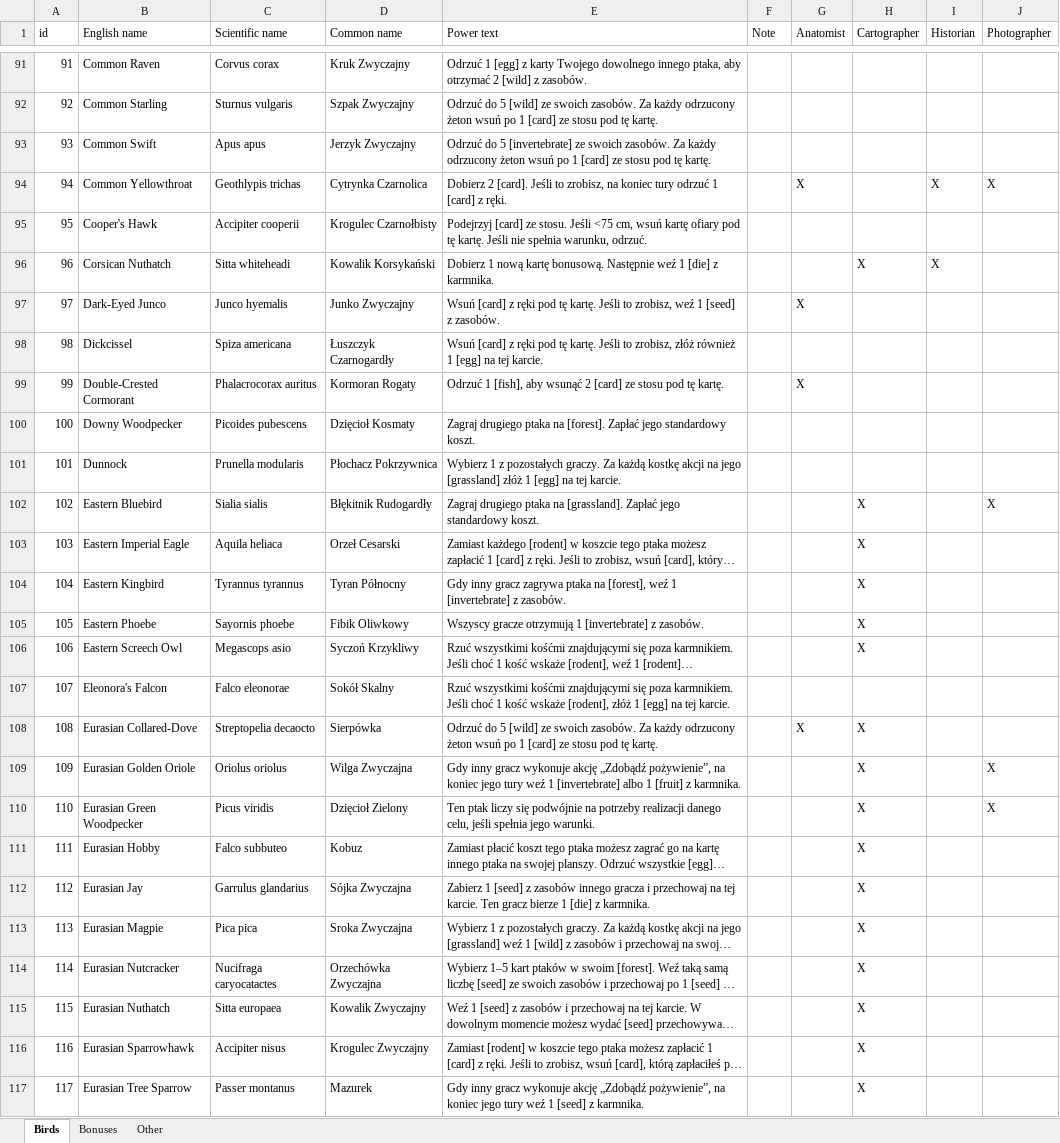
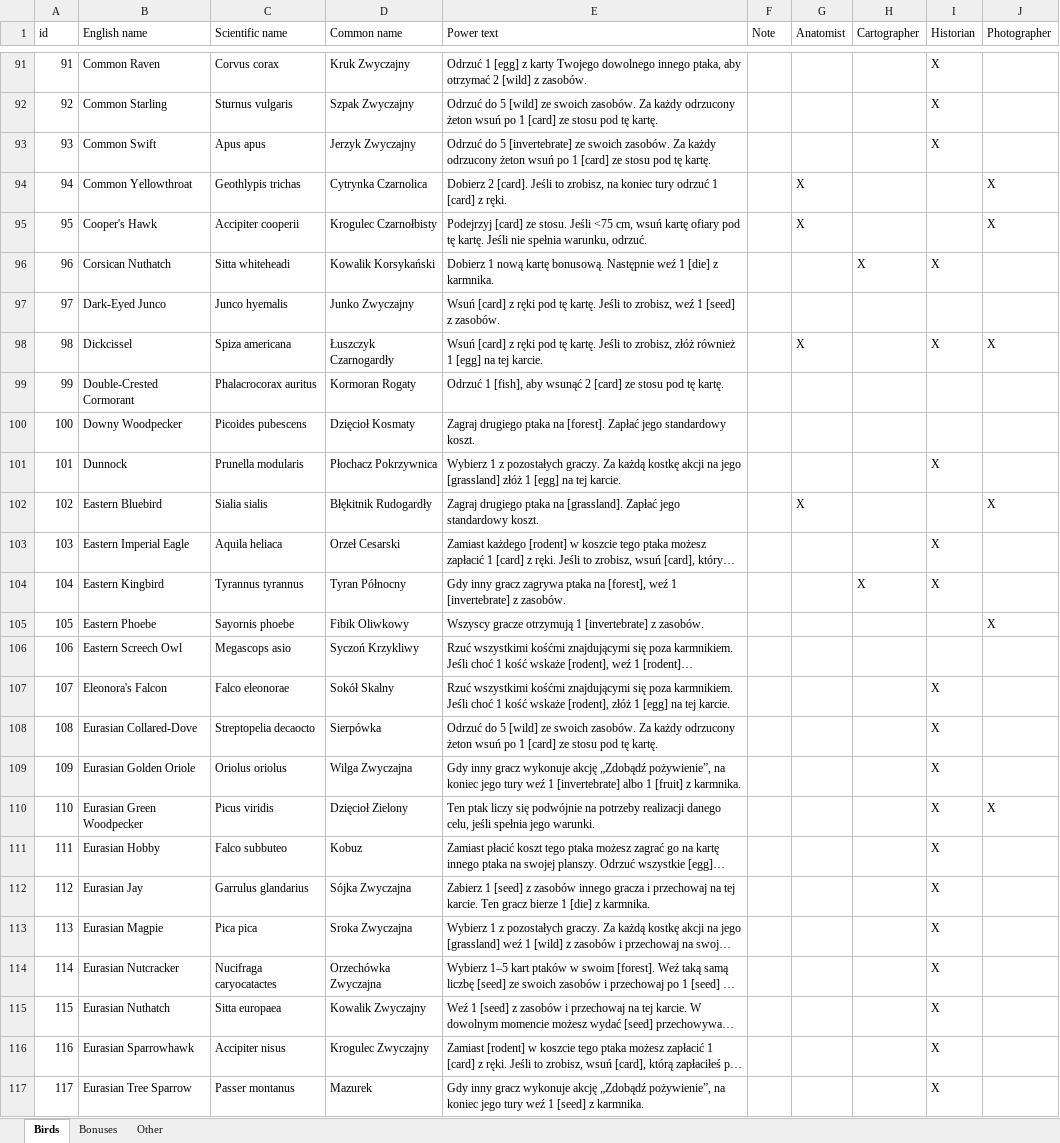
Before and after one commit to navarog/wingsearch, an Excel workbook: i18n/pl.xlsx, sheet Birds, drawn as a sheet; only a part is shown, gaps mark what is left out; long unchanged cells end in …; values as stored, in another font and other column widths than the file's, no borders; table styles not drawn; the diff covers the shown part only; the diff names each change by its address in the sheet, - before the commit and + after, or states it on an @@ line.

```diff
--- a/i18n/pl.xlsx (sheet Birds)
+++ b/i18n/pl.xlsx (sheet Birds)
-I91:I93 (Historian): (empty)
+I91:I93 (Historian): X
-I94 (Historian): X
+I94 (Historian): (empty)
-G95 (Anatomist): (empty)
+G95 (Anatomist): X
-J95 (Photographer): (empty)
+J95 (Photographer): X
-G97 (Anatomist): X
+G97 (Anatomist): (empty)
-G98 (Anatomist): (empty)
+G98 (Anatomist): X
-I98 (Historian): (empty)
+I98 (Historian): X
-J98 (Photographer): (empty)
+J98 (Photographer): X
-G99 (Anatomist): X
+G99 (Anatomist): (empty)
-I101 (Historian): (empty)
+I101 (Historian): X
-G102 (Anatomist): (empty)
+G102 (Anatomist): X
-H102:H103 (Cartographer): X
+H102:H103 (Cartographer): (empty)
-I103:I104 (Historian): (empty)
+I103:I104 (Historian): X
-H105:H106 (Cartographer): X
+H105:H106 (Cartographer): (empty)
-J105 (Photographer): (empty)
+J105 (Photographer): X
-I107:I117 (Historian): (empty)
+I107:I117 (Historian): X
-G108 (Anatomist): X
+G108 (Anatomist): (empty)
-H108:H117 (Cartographer): X
+H108:H117 (Cartographer): (empty)
-J109 (Photographer): X
+J109 (Photographer): (empty)
```
Also changed, not shown: 436 edited cells elsewhere in this sheet, sheet Bonuses, 1 other file.
